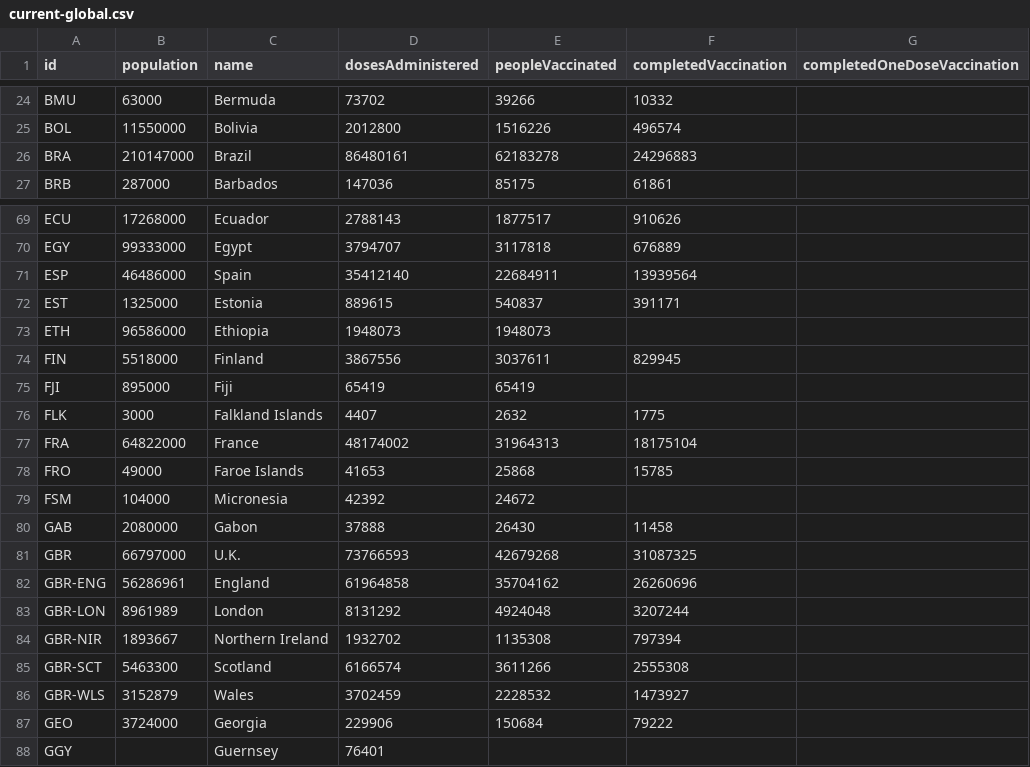
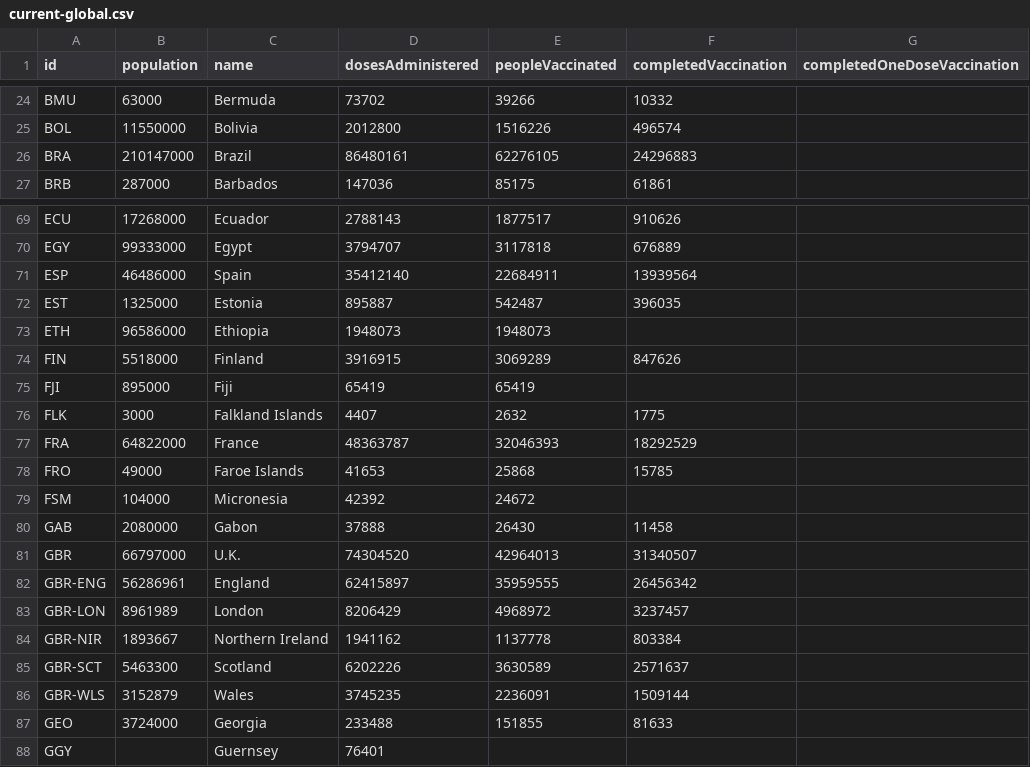
Before and after one commit to BloombergGraphics/covid-vaccine-tracker-data, a CSV file: data/current-global.csv, drawn as a sheet; only a part is shown, gaps mark what is left out; the diff covers the shown part only.

```diff
--- a/data/current-global.csv
+++ b/data/current-global.csv
@@ -25,3 +25,3 @@ BMU,63000,Bermuda,73702,39266,10332,
 BOL,11550000,Bolivia,2012800,1516226,496574,
-BRA,210147000,Brazil,86480161,62183278,24296883,
+BRA,210147000,Brazil,86480161,62276105,24296883,
 BRB,287000,Barbados,147036,85175,61861,
@@ -71,8 +71,8 @@ EGY,99333000,Egypt,3794707,3117818,676889,
 ESP,46486000,Spain,35412140,22684911,13939564,
-EST,1325000,Estonia,889615,540837,391171,
+EST,1325000,Estonia,895887,542487,396035,
 ETH,96586000,Ethiopia,1948073,1948073,,
-FIN,5518000,Finland,3867556,3037611,829945,
+FIN,5518000,Finland,3916915,3069289,847626,
 FJI,895000,Fiji,65419,65419,,
 FLK,3000,Falkland Islands,4407,2632,1775,
-FRA,64822000,France,48174002,31964313,18175104,
+FRA,64822000,France,48363787,32046393,18292529,
 FRO,49000,Faroe Islands,41653,25868,15785,
@@ -80,9 +80,9 @@ FSM,104000,Micronesia,42392,24672,,
 GAB,2080000,Gabon,37888,26430,11458,
-GBR,66797000,U.K.,73766593,42679268,31087325,
-GBR-ENG,56286961,England,61964858,35704162,26260696,
-GBR-LON,8961989,London,8131292,4924048,3207244,
-GBR-NIR,1893667,Northern Ireland,1932702,1135308,797394,
-GBR-SCT,5463300,Scotland,6166574,3611266,2555308,
-GBR-WLS,3152879,Wales,3702459,2228532,1473927,
-GEO,3724000,Georgia,229906,150684,79222,
+GBR,66797000,U.K.,74304520,42964013,31340507,
+GBR-ENG,56286961,England,62415897,35959555,26456342,
+GBR-LON,8961989,London,8206429,4968972,3237457,
+GBR-NIR,1893667,Northern Ireland,1941162,1137778,803384,
+GBR-SCT,5463300,Scotland,6202226,3630589,2571637,
+GBR-WLS,3152879,Wales,3745235,2236091,1509144,
+GEO,3724000,Georgia,233488,151855,81633,
 GGY,,Guernsey,76401,,,
```
Also changed, not shown: 139 edited cells elsewhere in this file, data/current-usa.csv, data/historical-global-doses-administered.csv, 2 other files.
